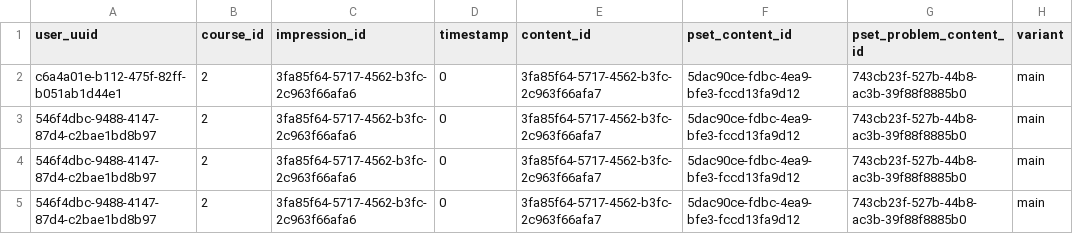
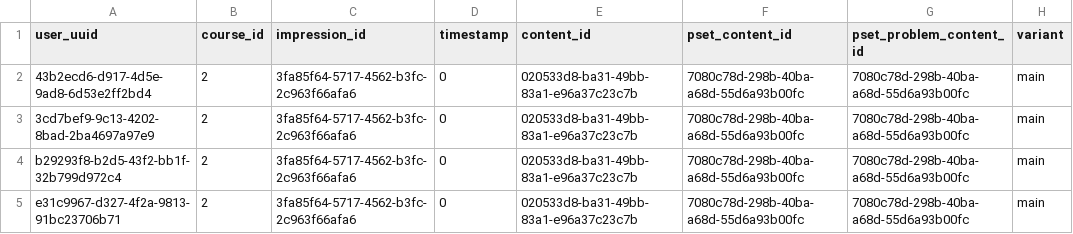
Before and after one commit to openstax/raise-enclave, a CSV file: examples/data/ib_pset_problem_attempts.csv, drawn as a sheet; only a part is shown; the diff names each change by its address in the sheet, - before the commit and + after, or states it on an @@ line.

```diff
--- a/examples/data/ib_pset_problem_attempts.csv
+++ b/examples/data/ib_pset_problem_attempts.csv
-A2 (user_uuid): c6a4a01e-b112-475f-82ff-b051ab1d44e1
+A2 (user_uuid): 43b2ecd6-d917-4d5e-9ad8-6d53e2ff2bd4
-E2:E5 (content_id): 3fa85f64-5717-4562-b3fc-2c963f66afa7
+E2:E5 (content_id): 020533d8-ba31-49bb-83a1-e96a37c23c7b
-F2:F5 (pset_content_id): 5dac90ce-fdbc-4ea9-bfe3-fccd13fa9d12
+F2:F5 (pset_content_id): 7080c78d-298b-40ba-a68d-55d6a93b00fc
-G2:G5 (pset_problem_content_id): 743cb23f-527b-44b8-ac3b-39f88f8885b0
+G2:G5 (pset_problem_content_id): 7080c78d-298b-40ba-a68d-55d6a93b00fc
-A3 (user_uuid): 546f4dbc-9488-4147-87d4-c2bae1bd8b97
+A3 (user_uuid): 3cd7bef9-9c13-4202-8bad-2ba4697a97e9
-A4 (user_uuid): 546f4dbc-9488-4147-87d4-c2bae1bd8b97
+A4 (user_uuid): b29293f8-b2d5-43f2-bb1f-32b799d972c4
-A5 (user_uuid): 546f4dbc-9488-4147-87d4-c2bae1bd8b97
+A5 (user_uuid): e31c9967-d327-4f2a-9813-91bc23706b71
```
Also changed, not shown: examples/data/course_contents.csv, examples/data/ib_input_submissions.csv, 1 other file.
